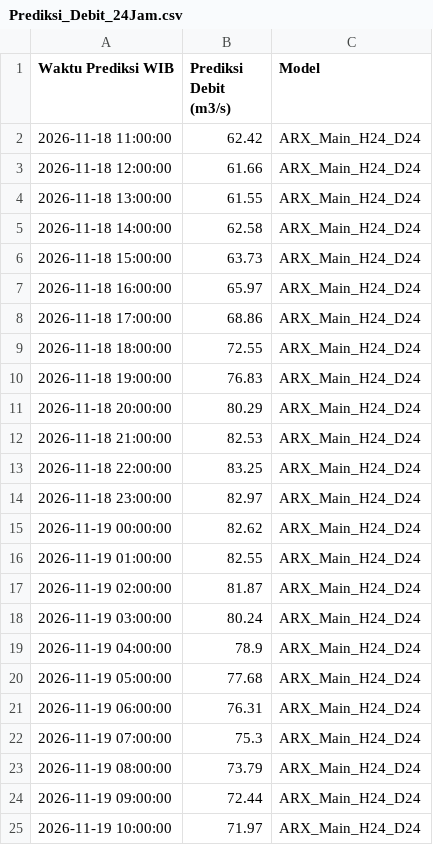
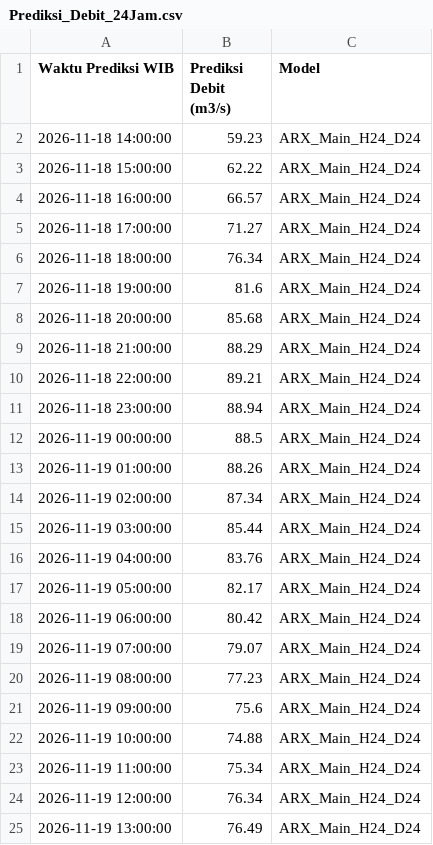
Before and after one commit to ajuneuh/prediksi-dayeuhkolot, a CSV file: v1.1/Prediksi_Debit_24Jam.csv, drawn as a sheet.

```diff
--- a/v1.1/Prediksi_Debit_24Jam.csv
+++ b/v1.1/Prediksi_Debit_24Jam.csv
@@ -1,25 +1,25 @@
 Waktu Prediksi WIB,Prediksi Debit (m3/s),Model
-2026-11-18 11:00:00,62.42,ARX_Main_H24_D24
-2026-11-18 12:00:00,61.66,ARX_Main_H24_D24
-2026-11-18 13:00:00,61.55,ARX_Main_H24_D24
-2026-11-18 14:00:00,62.58,ARX_Main_H24_D24
-2026-11-18 15:00:00,63.73,ARX_Main_H24_D24
-2026-11-18 16:00:00,65.97,ARX_Main_H24_D24
-2026-11-18 17:00:00,68.86,ARX_Main_H24_D24
-2026-11-18 18:00:00,72.55,ARX_Main_H24_D24
-2026-11-18 19:00:00,76.83,ARX_Main_H24_D24
-2026-11-18 20:00:00,80.29,ARX_Main_H24_D24
-2026-11-18 21:00:00,82.53,ARX_Main_H24_D24
-2026-11-18 22:00:00,83.25,ARX_Main_H24_D24
-2026-11-18 23:00:00,82.97,ARX_Main_H24_D24
-2026-11-19 00:00:00,82.62,ARX_Main_H24_D24
-2026-11-19 01:00:00,82.55,ARX_Main_H24_D24
-2026-11-19 02:00:00,81.87,ARX_Main_H24_D24
-2026-11-19 03:00:00,80.24,ARX_Main_H24_D24
-2026-11-19 04:00:00,78.9,ARX_Main_H24_D24
-2026-11-19 05:00:00,77.68,ARX_Main_H24_D24
-2026-11-19 06:00:00,76.31,ARX_Main_H24_D24
-2026-11-19 07:00:00,75.3,ARX_Main_H24_D24
-2026-11-19 08:00:00,73.79,ARX_Main_H24_D24
-2026-11-19 09:00:00,72.44,ARX_Main_H24_D24
-2026-11-19 10:00:00,71.97,ARX_Main_H24_D24
+2026-11-18 14:00:00,59.23,ARX_Main_H24_D24
+2026-11-18 15:00:00,62.22,ARX_Main_H24_D24
+2026-11-18 16:00:00,66.57,ARX_Main_H24_D24
+2026-11-18 17:00:00,71.27,ARX_Main_H24_D24
+2026-11-18 18:00:00,76.34,ARX_Main_H24_D24
+2026-11-18 19:00:00,81.6,ARX_Main_H24_D24
+2026-11-18 20:00:00,85.68,ARX_Main_H24_D24
+2026-11-18 21:00:00,88.29,ARX_Main_H24_D24
+2026-11-18 22:00:00,89.21,ARX_Main_H24_D24
+2026-11-18 23:00:00,88.94,ARX_Main_H24_D24
+2026-11-19 00:00:00,88.5,ARX_Main_H24_D24
+2026-11-19 01:00:00,88.26,ARX_Main_H24_D24
+2026-11-19 02:00:00,87.34,ARX_Main_H24_D24
+2026-11-19 03:00:00,85.44,ARX_Main_H24_D24
+2026-11-19 04:00:00,83.76,ARX_Main_H24_D24
+2026-11-19 05:00:00,82.17,ARX_Main_H24_D24
+2026-11-19 06:00:00,80.42,ARX_Main_H24_D24
+2026-11-19 07:00:00,79.07,ARX_Main_H24_D24
+2026-11-19 08:00:00,77.23,ARX_Main_H24_D24
+2026-11-19 09:00:00,75.6,ARX_Main_H24_D24
+2026-11-19 10:00:00,74.88,ARX_Main_H24_D24
+2026-11-19 11:00:00,75.34,ARX_Main_H24_D24
+2026-11-19 12:00:00,76.34,ARX_Main_H24_D24
+2026-11-19 13:00:00,76.49,ARX_Main_H24_D24
```
Also changed, not shown: v1.1/Data_Debit_7Hari.csv, v1.1/Data_Hujan_7Hari.csv, 3 other files.
